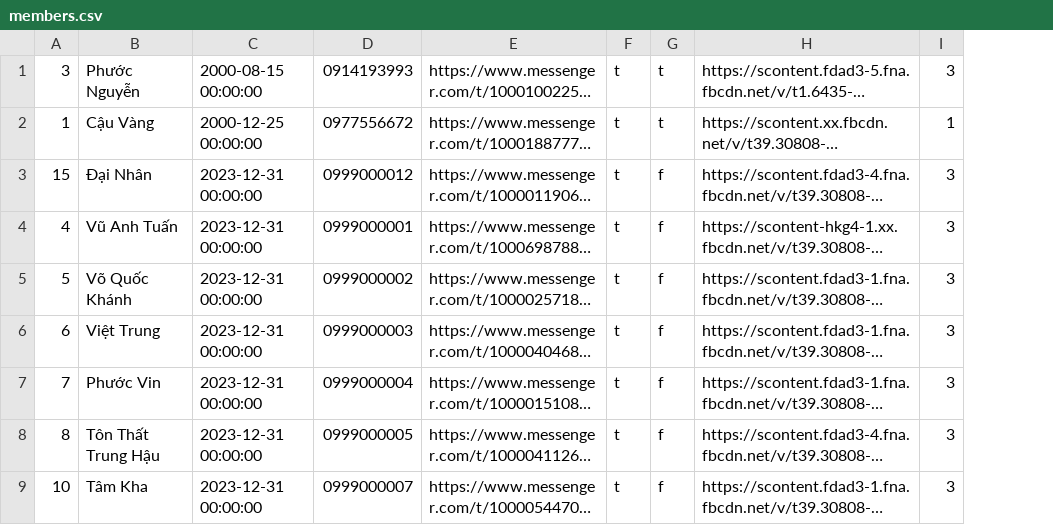
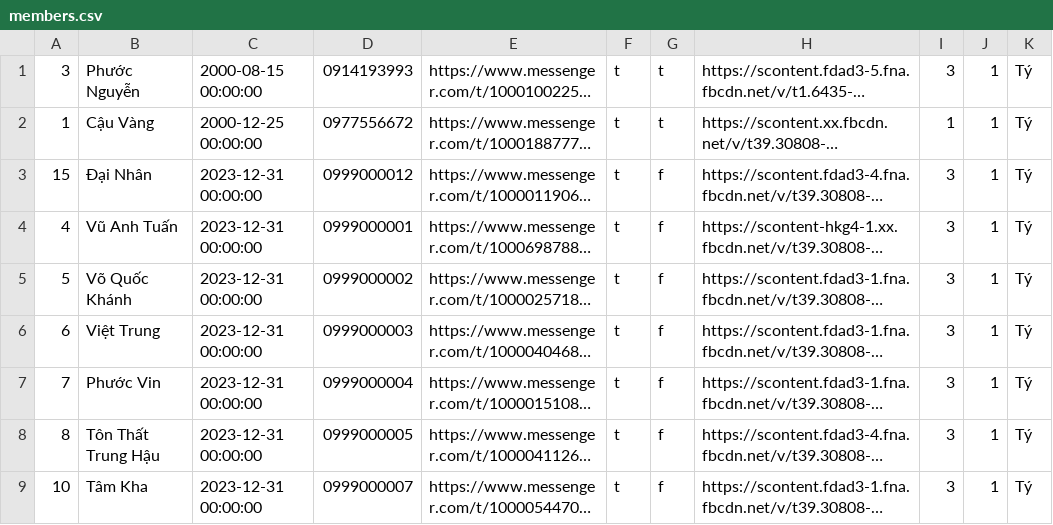
Before and after one commit to levanthanhnhan/bob-tennis, a CSV file: database/members.csv, drawn as a sheet; only a part is shown; long unchanged cells end in …; the diff names each change by its address in the sheet, - before the commit and + after, or states it on an @@ line.

Commit message:
change member.csv

```diff
--- a/database/members.csv
+++ b/database/members.csv
+column J, rows 1-9: all 1
+column K, rows 1-9: all Tý
```
